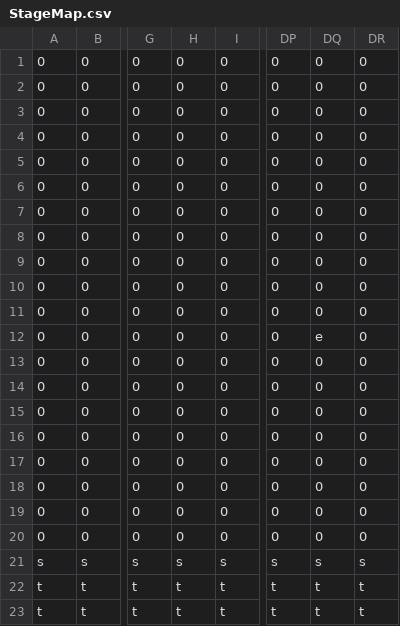
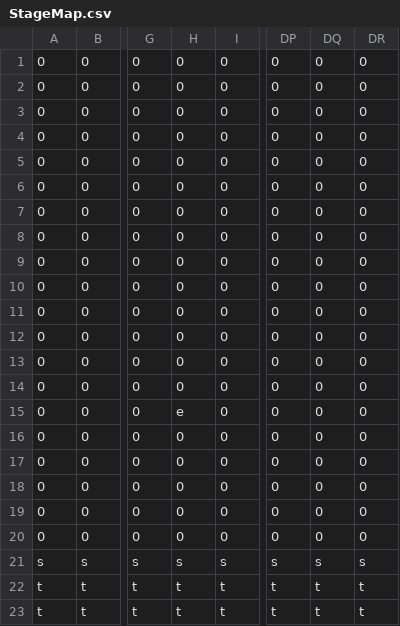
Before and after one commit to Norisuke1028/GameJam2026, a CSV file: Resource/stage/StageMap.csv, drawn as a sheet; only a part is shown, gaps mark what is left out; the diff names each change by its address in the sheet, - before the commit and + after, or states it on an @@ line.

```diff
--- a/Resource/stage/StageMap.csv
+++ b/Resource/stage/StageMap.csv
-DQ12: e
+DQ12: 0
-H15: 0
+H15: e
```
Also changed, not shown: 2 other files.
